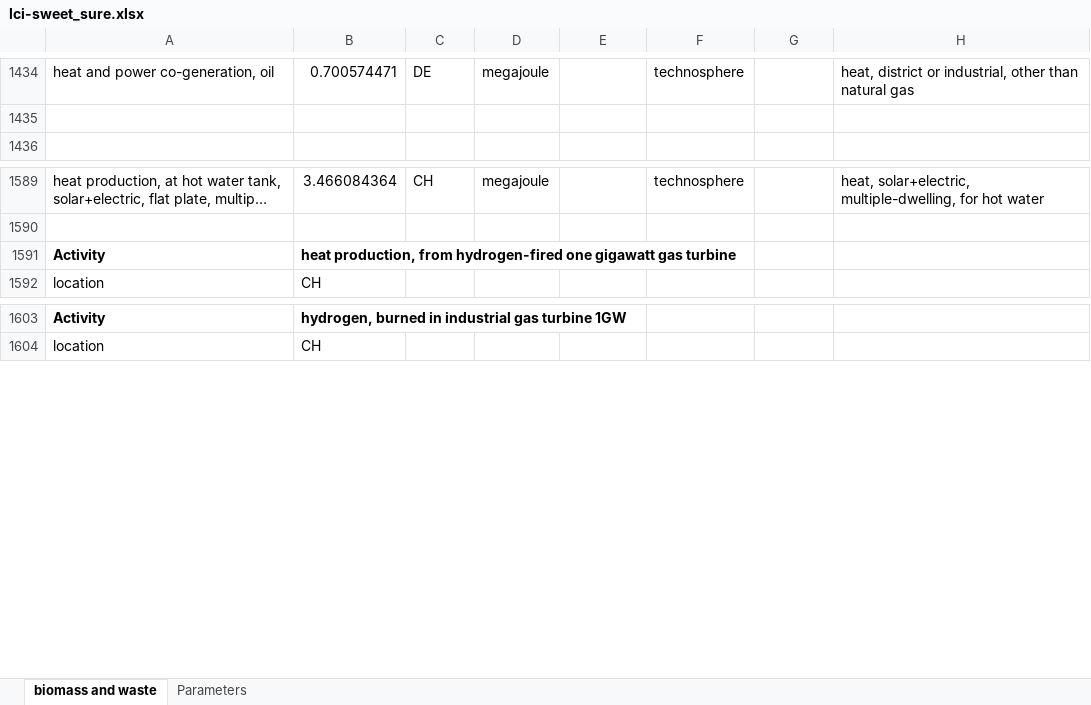
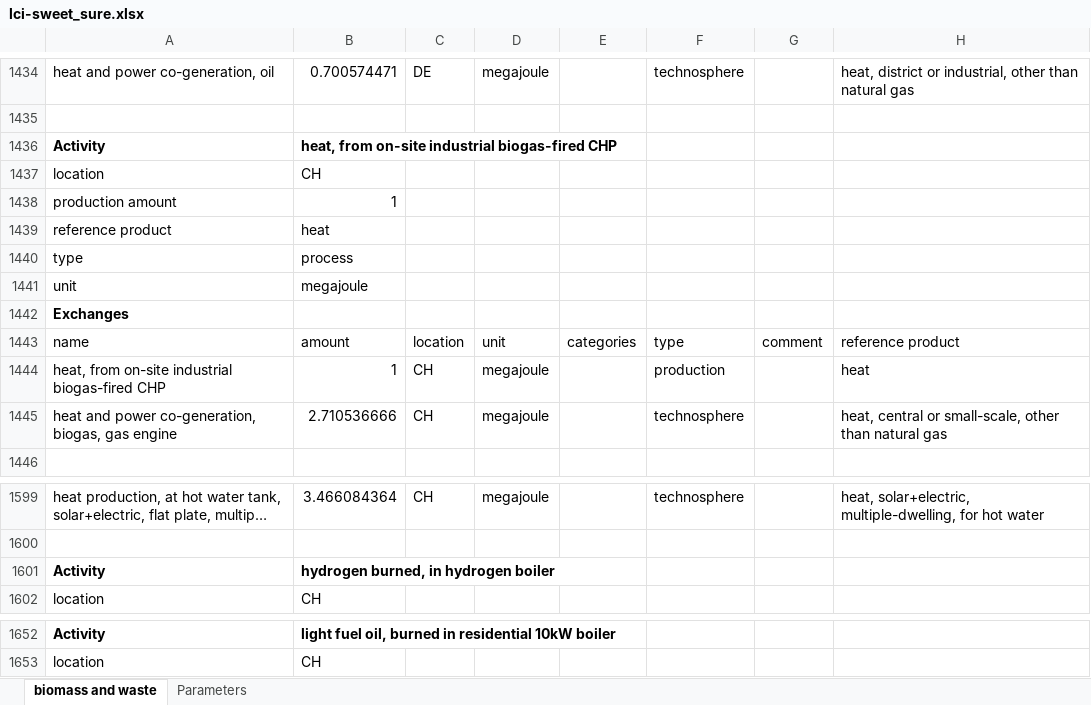
Before and after one commit to premise-community-scenarios/sweet_sure-2050-switzerland, an Excel workbook: inventories/lci-sweet_sure.xlsx, sheet biomass and waste, drawn as a sheet; only a part is shown, gaps mark what is left out; long unchanged cells end in …; values as stored, in another font and other column widths than the file's, no borders; addresses are those after the commit; the diff covers the shown part only; the diff names each change by its address in the sheet, - before the commit and + after, or states it on an @@ line.

```diff
--- a/inventories/lci-sweet_sure.xlsx (sheet biomass and waste)
+++ b/inventories/lci-sweet_sure.xlsx (sheet biomass and waste)
+row 1436: Activity | heat, from on-site industrial biogas-fired CHP
+row 1437: location | CH
+row 1438: production amount | 1
+row 1439: reference product | heat
+row 1440: type | process
+row 1441: unit | megajoule
+row 1442: Exchanges
+row 1443: name | amount | location | unit | categories | type | comment | reference product
+row 1444: heat, from on-site industrial biogas-fired CHP | 1 | CH | megajoule |  | production |  | heat
+row 1445: heat and power co-generation, biogas, gas engine | 2.710536666 | CH | megajoule |  | technosphere |  | heat, central or small-scale, other than natural gas
-B1601: heat production, from hydrogen-fired one gigawatt gas turbine
+B1601: hydrogen burned, in hydrogen boiler
-B1652: hydrogen, burned in industrial gas turbine 1GW
+B1652: light fuel oil, burned in residential 10kW boiler
```
Also changed, not shown: 128 added rows, 1 removed row and 6 edited cells elsewhere in this sheet, formulas that keep their value, 4 other files.
